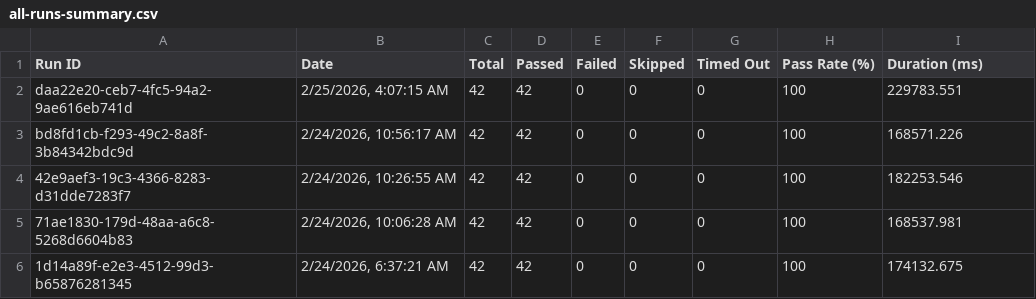
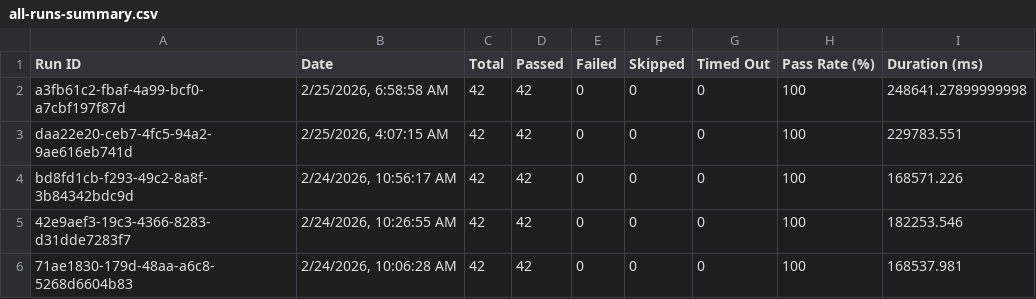
Before and after one commit to saira-uwc/Shunyalabs_console, a CSV file: docs/exports/all-runs-summary.csv, drawn as a sheet; only a part is shown; the shorter side is filled out with more unchanged rows.

```diff
--- a/docs/exports/all-runs-summary.csv
+++ b/docs/exports/all-runs-summary.csv
@@ -1,2 +1,3 @@
 Run ID,Date,Total,Passed,Failed,Skipped,Timed Out,Pass Rate (%),Duration (ms)
+"a3fb61c2-fbaf-4a99-bcf0-a7cbf197f87d","2/25/2026, 6:58:58 AM",42,42,0,0,0,100,248641.27899999998
 "daa22e20-ceb7-4fc5-94a2-9ae616eb741d","2/25/2026, 4:07:15 AM",42,42,0,0,0,100,229783.551
```
Also changed, not shown: docs/exports/current-run.csv, 2 other files.
